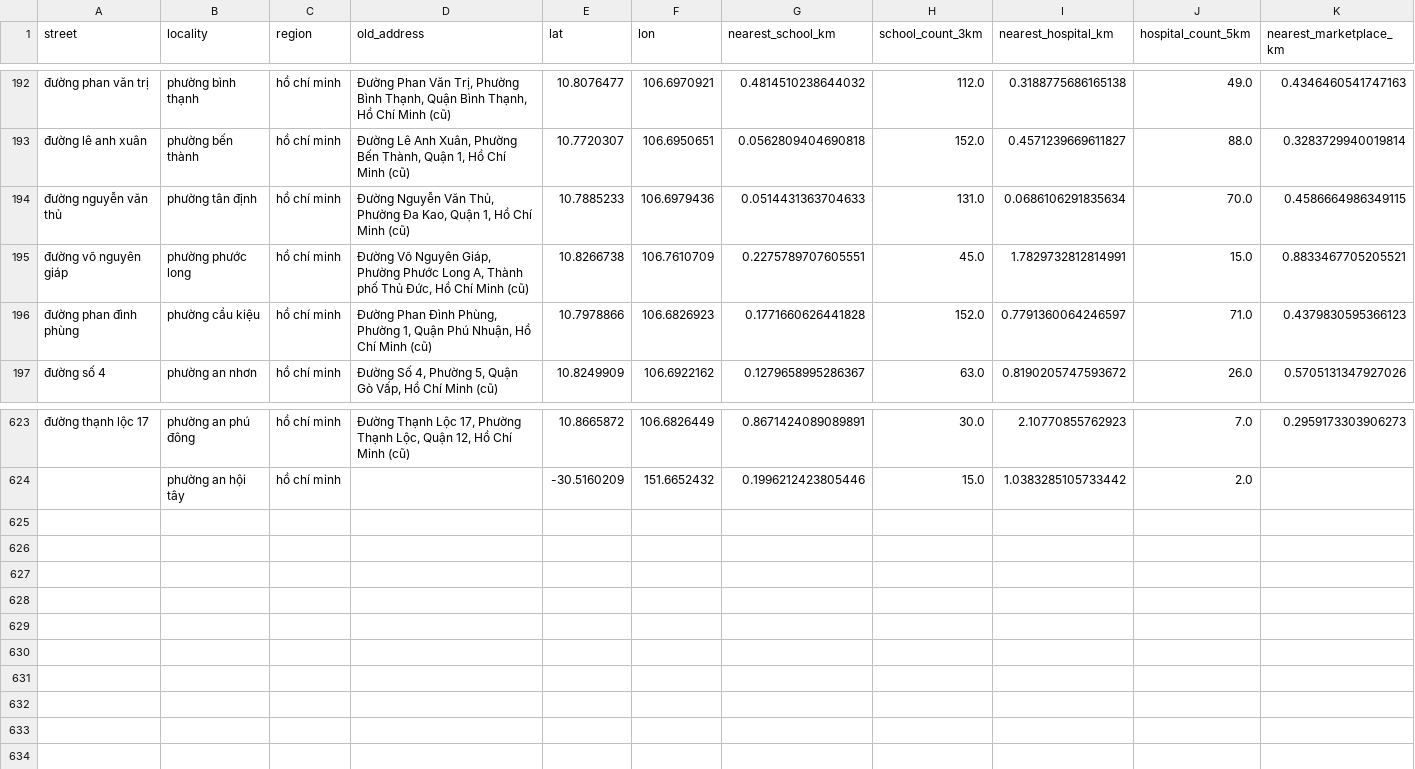
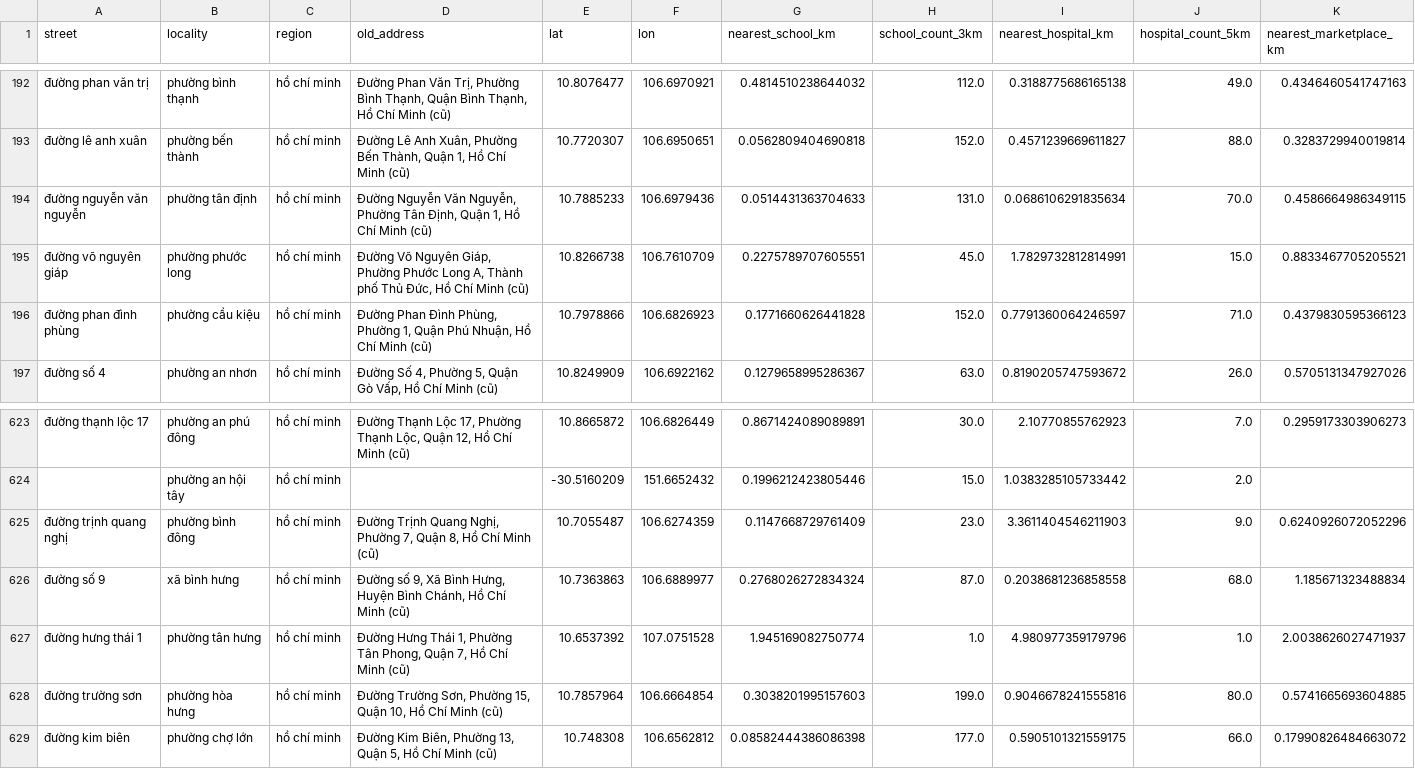
Before and after one commit to Lenhan231/Real-Estate-Valuation, a CSV file: data/localities.csv, drawn as a sheet; only a part is shown, gaps mark what is left out; rows hold the shown columns only; the diff names each change by its address in the sheet, - before the commit and + after, or states it on an @@ line.

```diff
--- a/data/localities.csv
+++ b/data/localities.csv
-A194 (street): đường nguyễn văn thủ
+A194 (street): đường nguyễn văn nguyễn
-D194 (old_address): …Nguyễn Văn Thủ, Phường Đa Kao, Quận 1,…
+D194 (old_address): …Nguyễn Văn Nguyễn, Phường Tân Định, Quận 1,…
+row 625: đường trịnh quang nghị | phường bình đông | hồ chí minh | Đường Trịnh Quang Nghị, Phường 7, Quận 8, Hồ Chí Minh (cũ) | 10.7055487 | 106.6274359 | 0.1147668729761409 | 23.0 | 3.3611404546211903 | 9.0 | 0.6240926072052296
+row 626: đường số 9 | xã bình hưng | hồ chí minh | Đường số 9, Xã Bình Hưng, Huyện Bình Chánh, Hồ Chí Minh (cũ) | 10.7363863 | 106.6889977 | 0.2768026272834324 | 87.0 | 0.2038681236858558 | 68.0 | 1.185671323488834
+row 627: đường hưng thái 1 | phường tân hưng | hồ chí minh | Đường Hưng Thái 1, Phường Tân Phong, Quận 7, Hồ Chí Minh (cũ) | 10.6537392 | 107.0751528 | 1.945169082750774 | 1.0 | 4.980977359179796 | 1.0 | 2.0038626027471937
+row 628: đường trường sơn | phường hòa hưng | hồ chí minh | Đường Trường Sơn, Phường 15, Quận 10, Hồ Chí Minh (cũ) | 10.7857964 | 106.6664854 | 0.3038201995157603 | 199.0 | 0.9046678241555816 | 80.0 | 0.5741665693604885
+row 629: đường kim biên | phường chợ lớn | hồ chí minh | Đường Kim Biên, Phường 13, Quận 5, Hồ Chí Minh (cũ) | 10.748308 | 106.6562812 | 0.08582444386086398 | 177.0 | 0.5905101321559175 | 66.0 | 0.17990826484663072
```
Also changed, not shown: 5 other files.
